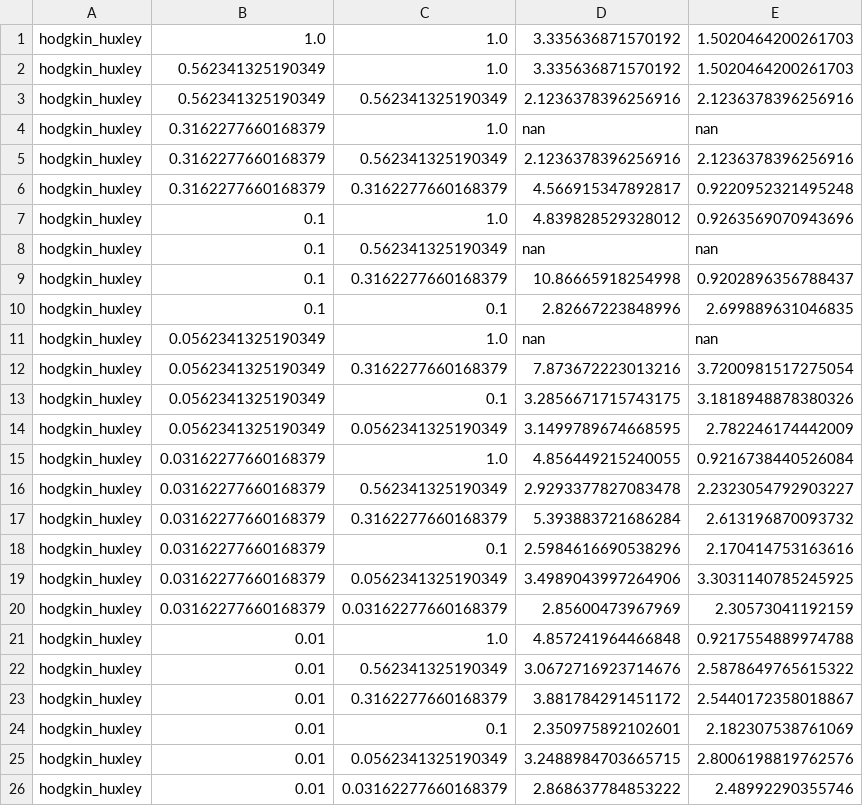
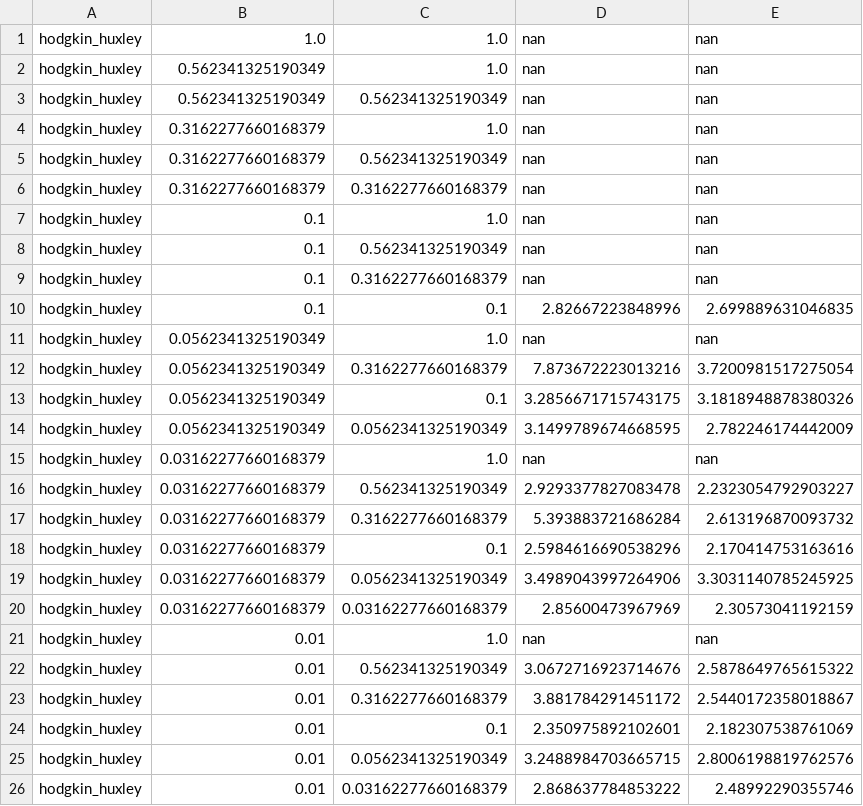
Before and after one commit to dihu-stuttgart/performance, a CSV file: opendihu/09_monodomain_dt0D_dt1D/hodgkin_huxley/result.csv, drawn as a sheet; only a part is shown.

Commit message:
result

```diff
--- a/opendihu/09_monodomain_dt0D_dt1D/hodgkin_huxley/result.csv
+++ b/opendihu/09_monodomain_dt0D_dt1D/hodgkin_huxley/result.csv
@@ -1,10 +1,10 @@
-hodgkin_huxley;1.0;1.0;3.335636871570192;1.5020464200261703
-hodgkin_huxley;0.562341325190349;1.0;3.335636871570192;1.5020464200261703
-hodgkin_huxley;0.562341325190349;0.562341325190349;2.1236378396256916;2.1236378396256916
+hodgkin_huxley;1.0;1.0;nan;nan
+hodgkin_huxley;0.562341325190349;1.0;nan;nan
+hodgkin_huxley;0.562341325190349;0.562341325190349;nan;nan
 hodgkin_huxley;0.3162277660168379;1.0;nan;nan
-hodgkin_huxley;0.3162277660168379;0.562341325190349;2.1236378396256916;2.1236378396256916
-hodgkin_huxley;0.3162277660168379;0.3162277660168379;4.566915347892817;0.9220952321495248
-hodgkin_huxley;0.1;1.0;4.839828529328012;0.9263569070943696
+hodgkin_huxley;0.3162277660168379;0.562341325190349;nan;nan
+hodgkin_huxley;0.3162277660168379;0.3162277660168379;nan;nan
+hodgkin_huxley;0.1;1.0;nan;nan
 hodgkin_huxley;0.1;0.562341325190349;nan;nan
-hodgkin_huxley;0.1;0.3162277660168379;10.86665918254998;0.9202896356788437
+hodgkin_huxley;0.1;0.3162277660168379;nan;nan
 hodgkin_huxley;0.1;0.1;2.82667223848996;2.699889631046835
@@ -14,3 +14,3 @@ hodgkin_huxley;0.0562341325190349;0.1;3.2856671715743175;3.1818948878380326
 hodgkin_huxley;0.0562341325190349;0.0562341325190349;3.1499789674668595;2.782246174442009
-hodgkin_huxley;0.03162277660168379;1.0;4.856449215240055;0.9216738440526084
+hodgkin_huxley;0.03162277660168379;1.0;nan;nan
 hodgkin_huxley;0.03162277660168379;0.562341325190349;2.9293377827083478;2.2323054792903227
@@ -20,3 +20,3 @@ hodgkin_huxley;0.03162277660168379;0.0562341325190349;3.4989043997264906;3.30311
 hodgkin_huxley;0.03162277660168379;0.03162277660168379;2.85600473967969;2.30573041192159
-hodgkin_huxley;0.01;1.0;4.857241964466848;0.9217554889974788
+hodgkin_huxley;0.01;1.0;nan;nan
 hodgkin_huxley;0.01;0.562341325190349;3.0672716923714676;2.5878649765615322
```
Also changed, not shown: opendihu/09_monodomain_dt0D_dt1D/hodgkin-huxley_shorten_ocallaghan_davidson_soboleva_2007/result.csv, opendihu/09_monodomain_dt0D_dt1D/new_slow_TK_2014_12_08/result.csv, 16 other files.
